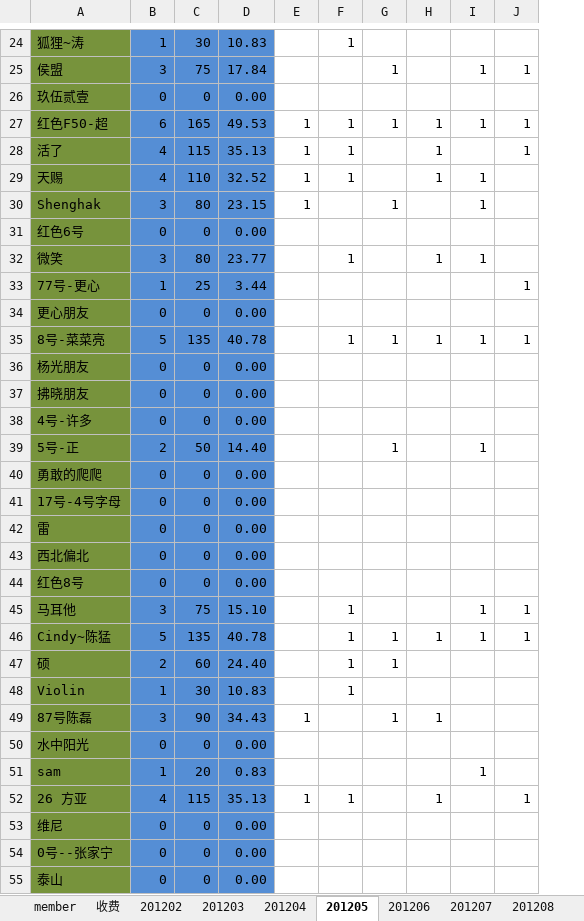
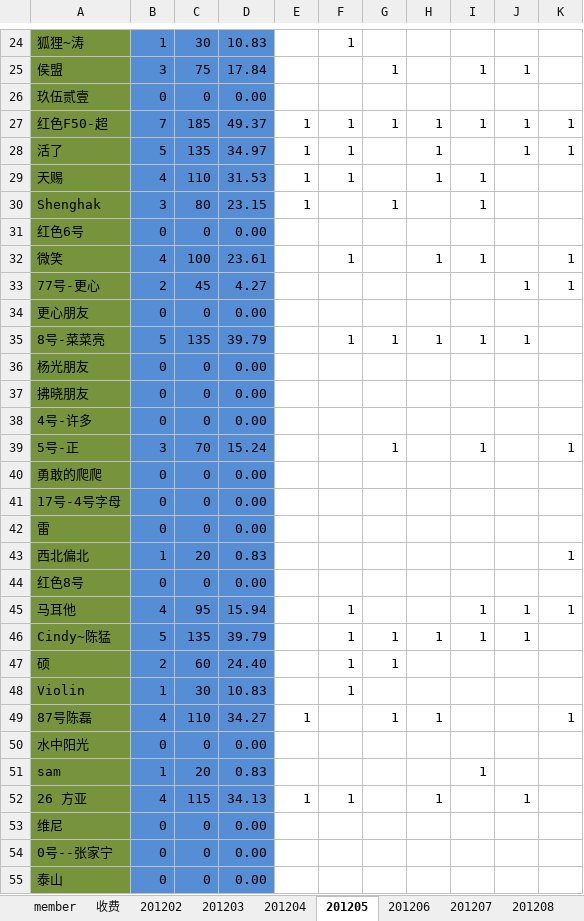
Before and after one commit to jackba/weathervcm, an Excel workbook: house/上地蓝色狂飙足球部落活动记录.xlsx, sheet 201205, drawn as a sheet; only a part is shown, gaps mark what is left out; values as stored, in another font and other column widths than the file's, no borders; removed rows and columns are numbered as before the commit, all else as after; the diff covers the shown part only; the diff names each change by its address in the sheet, - before the commit and + after, or states it on an @@ line.

```diff
--- a/house/上地蓝色狂飙足球部落活动记录.xlsx (sheet 201205)
+++ b/house/上地蓝色狂飙足球部落活动记录.xlsx (sheet 201205)
+column K, rows 27-39: 1 | 1 |  |  |  | 1 | 1 |  |  |  |  |  | 1; rows 45-49: 1 |  |  |  | 1
-B27: 6
+B27: 7
-C27: 165
+C27: 185
-D27: 49.53
+D27: 49.37
-B28: 4
+B28: 5
-C28: 115
+C28: 135
-D28: 35.13
+D28: 34.97
-D29: 32.52
+D29: 31.53
-B32: 3
+B32: 4
-C32: 80
+C32: 100
-D32: 23.77
+D32: 23.61
-B33: 1
+B33: 2
-C33: 25
+C33: 45
-D33: 3.44
+D33: 4.27
-D35: 40.78
+D35: 39.79
-B39: 2
+B39: 3
-C39: 50
+C39: 70
-D39: 14.40
+D39: 15.24
-row 43: 西北偏北 | 0 | 0 | 0.00
+row 43: 西北偏北 | 1 | 20 | 0.83 |  |  |  |  |  |  | 1
-B45: 3
+B45: 4
-C45: 75
+C45: 95
-D45: 15.10
+D45: 15.94
-D46: 40.78
+D46: 39.79
-B49: 3
+B49: 4
-C49: 90
+C49: 110
-D49: 34.43
+D49: 34.27
-D52: 35.13
+D52: 34.13
```
Also changed, not shown: 42 edited cells elsewhere in this sheet, sheet member, sheet 收费.
